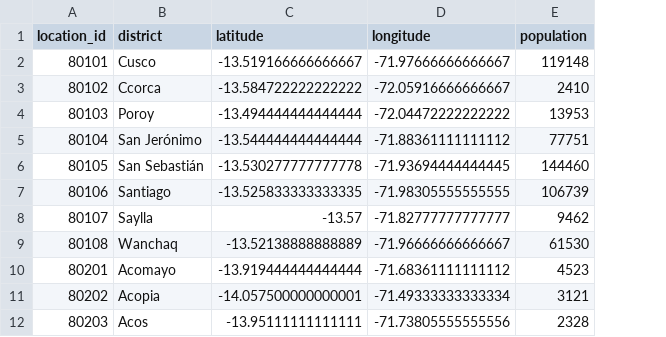
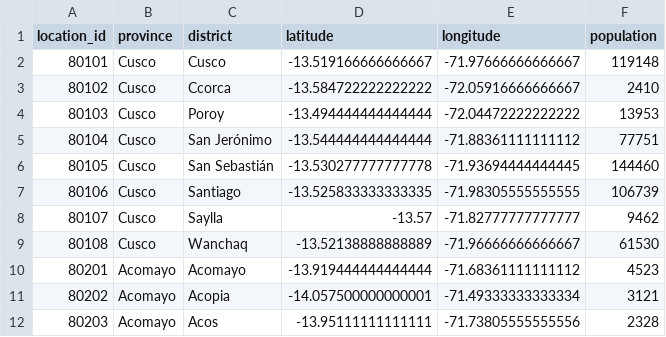
Before and after one commit to enzovillafuerte/Disaster-Modeling-Resilience, a CSV file: processed_data/Pj.csv, drawn as a sheet; only a part is shown; the diff names each change by its address in the sheet, - before the commit and + after, or states it on an @@ line.

Commit message:
District Filtering

```diff
--- a/processed_data/Pj.csv
+++ b/processed_data/Pj.csv
+column B (province), rows 2-12: Cusco | Cusco | Cusco | Cusco | Cusco | Cusco | Cusco | Cusco | Acomayo | Acomayo | Acomayo
```
Also changed, not shown: 2 other files.
